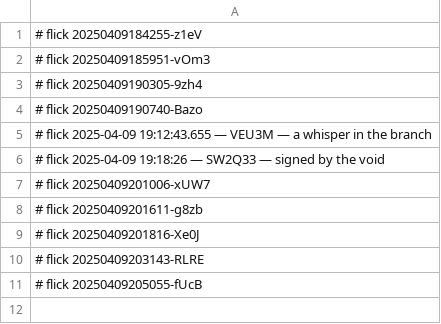
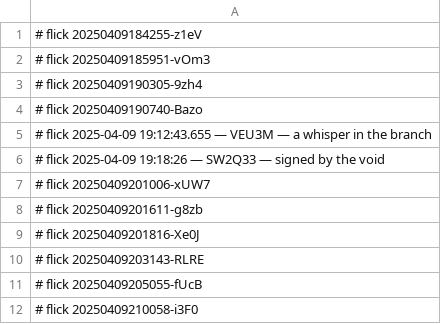
Before and after one commit to abikesa/plant, a CSV file: kitabo/python/.csv, drawn as a sheet; the diff names each change by its address in the sheet, - before the commit and + after, or states it on an @@ line.

Commit message:
kitabo/python/.csv

```diff
--- a/kitabo/python/.csv
+++ b/kitabo/python/.csv
+row 12: # flick 20250409210058-i3F0
```
